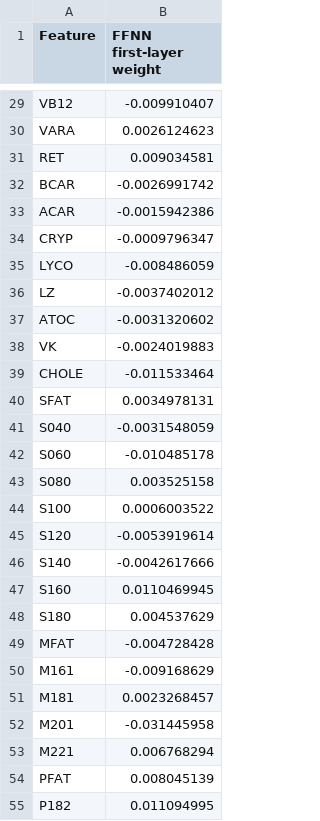
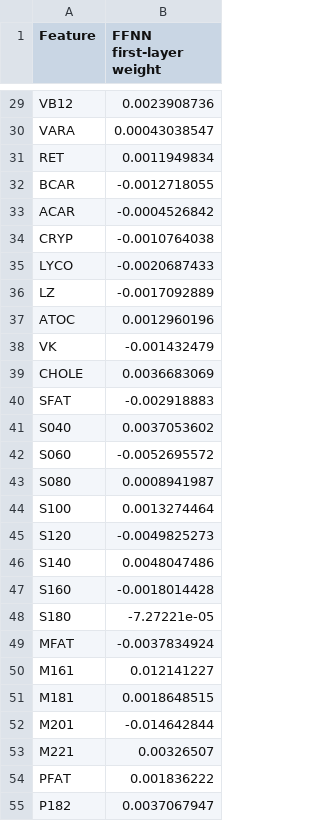
Before and after one commit to IBPA/dairyML, a CSV file: src/ffnn_coef.csv, drawn as a sheet; only a part is shown, gaps mark what is left out; the diff covers the shown part only; the diff names each change by its address in the sheet, - before the commit and + after, or states it on an @@ line.

```diff
--- a/src/ffnn_coef.csv
+++ b/src/ffnn_coef.csv
-B29 (FFNN first-layer weight): -0.009910407
+B29 (FFNN first-layer weight): 0.0023908736
-B30 (FFNN first-layer weight): 0.0026124623
+B30 (FFNN first-layer weight): 0.00043038547
-B31 (FFNN first-layer weight): 0.009034581
+B31 (FFNN first-layer weight): 0.0011949834
-B32 (FFNN first-layer weight): -0.0026991742
+B32 (FFNN first-layer weight): -0.0012718055
-B33 (FFNN first-layer weight): -0.0015942386
+B33 (FFNN first-layer weight): -0.0004526842
-B34 (FFNN first-layer weight): -0.0009796347
+B34 (FFNN first-layer weight): -0.0010764038
-B35 (FFNN first-layer weight): -0.008486059
+B35 (FFNN first-layer weight): -0.0020687433
-B36 (FFNN first-layer weight): -0.0037402012
+B36 (FFNN first-layer weight): -0.0017092889
-B37 (FFNN first-layer weight): -0.0031320602
+B37 (FFNN first-layer weight): 0.0012960196
-B38 (FFNN first-layer weight): -0.0024019883
+B38 (FFNN first-layer weight): -0.001432479
-B39 (FFNN first-layer weight): -0.011533464
+B39 (FFNN first-layer weight): 0.0036683069
-B40 (FFNN first-layer weight): 0.0034978131
+B40 (FFNN first-layer weight): -0.002918883
-B41 (FFNN first-layer weight): -0.0031548059
+B41 (FFNN first-layer weight): 0.0037053602
-B42 (FFNN first-layer weight): -0.010485178
+B42 (FFNN first-layer weight): -0.0052695572
-B43 (FFNN first-layer weight): 0.003525158
+B43 (FFNN first-layer weight): 0.0008941987
-B44 (FFNN first-layer weight): 0.0006003522
+B44 (FFNN first-layer weight): 0.0013274464
-B45 (FFNN first-layer weight): -0.0053919614
+B45 (FFNN first-layer weight): -0.0049825273
-B46 (FFNN first-layer weight): -0.0042617666
+B46 (FFNN first-layer weight): 0.0048047486
-B47 (FFNN first-layer weight): 0.0110469945
+B47 (FFNN first-layer weight): -0.0018014428
-B48 (FFNN first-layer weight): 0.004537629
+B48 (FFNN first-layer weight): -7.27221e-05
-B49 (FFNN first-layer weight): -0.004728428
+B49 (FFNN first-layer weight): -0.0037834924
-B50 (FFNN first-layer weight): -0.009168629
+B50 (FFNN first-layer weight): 0.012141227
-B51 (FFNN first-layer weight): 0.0023268457
+B51 (FFNN first-layer weight): 0.0018648515
-B52 (FFNN first-layer weight): -0.031445958
+B52 (FFNN first-layer weight): -0.014642844
-B53 (FFNN first-layer weight): 0.006768294
+B53 (FFNN first-layer weight): 0.00326507
-B54 (FFNN first-layer weight): 0.008045139
+B54 (FFNN first-layer weight): 0.001836222
-B55 (FFNN first-layer weight): 0.011094995
+B55 (FFNN first-layer weight): 0.0037067947
```
Also changed, not shown: 36 edited cells elsewhere in this file, reports/cv_results.csv, 22 other files.
